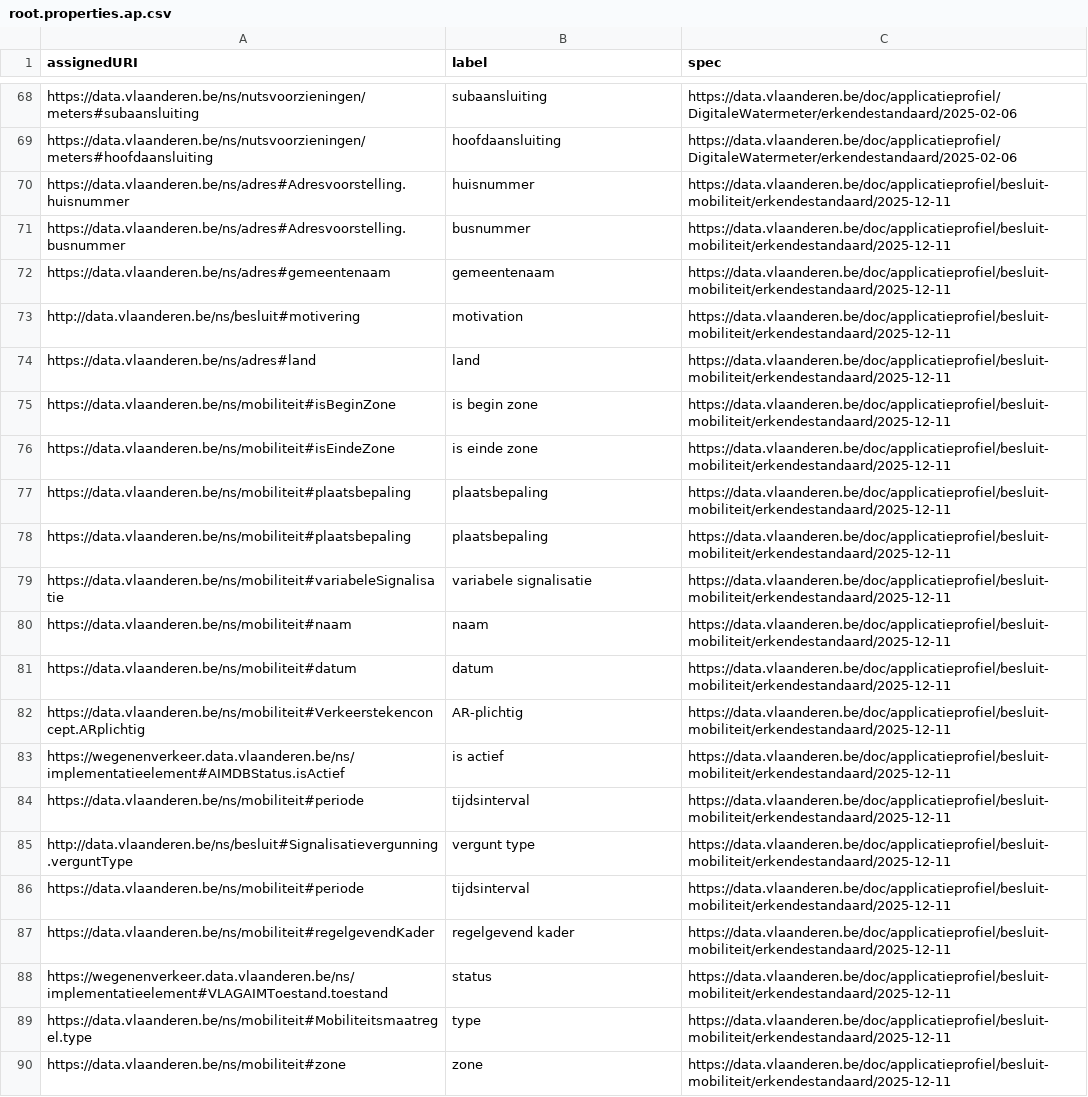
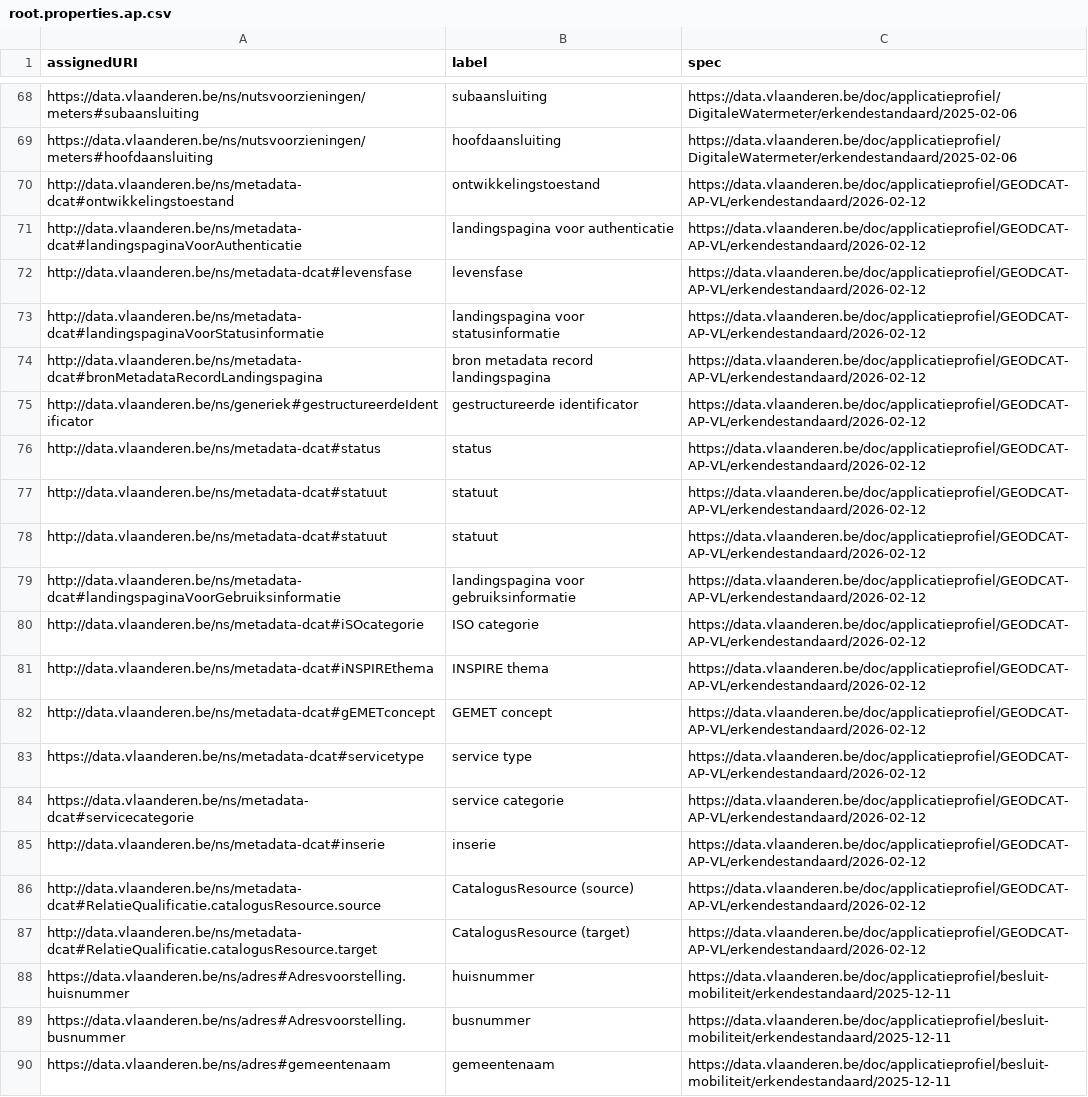
Before and after one commit to Informatievlaanderen/data.vlaanderen.be-statistics, a CSV file: root.properties.ap.csv, drawn as a sheet; only a part is shown, gaps mark what is left out; the shorter side is filled out with more unchanged rows.

```diff
--- a/root.properties.ap.csv
+++ b/root.properties.ap.csv
@@ -69,2 +69,20 @@
 "https://data.vlaanderen.be/ns/nutsvoorzieningen/meters#hoofdaansluiting","hoofdaansluiting","https://data.vlaanderen.be/doc/applicatieprofiel/DigitaleWatermeter/erkendestandaard/2025-02-06"
+"http://data.vlaanderen.be/ns/metadata-dcat#ontwikkelingstoestand","ontwikkelingstoestand","https://data.vlaanderen.be/doc/applicatieprofiel/GEODCAT-AP-VL/erkendestandaard/2026-02-12"
+"http://data.vlaanderen.be/ns/metadata-dcat#landingspaginaVoorAuthenticatie","landingspagina voor authenticatie","https://data.vlaanderen.be/doc/applicatieprofiel/GEODCAT-AP-VL/erkendestandaard/2026-02-12"
+"http://data.vlaanderen.be/ns/metadata-dcat#levensfase","levensfase","https://data.vlaanderen.be/doc/applicatieprofiel/GEODCAT-AP-VL/erkendestandaard/2026-02-12"
+"http://data.vlaanderen.be/ns/metadata-dcat#landingspaginaVoorStatusinformatie","landingspagina voor statusinformatie","https://data.vlaanderen.be/doc/applicatieprofiel/GEODCAT-AP-VL/erkendestandaard/2026-02-12"
+"http://data.vlaanderen.be/ns/metadata-dcat#bronMetadataRecordLandingspagina","bron metadata record landingspagina","https://data.vlaanderen.be/doc/applicatieprofiel/GEODCAT-AP-VL/erkendestandaard/2026-02-12"
+"http://data.vlaanderen.be/ns/generiek#gestructureerdeIdentificator","gestructureerde identificator","https://data.vlaanderen.be/doc/applicatieprofiel/GEODCAT-AP-VL/erkendestandaard/2026-02-12"
+"http://data.vlaanderen.be/ns/metadata-dcat#status","status","https://data.vlaanderen.be/doc/applicatieprofiel/GEODCAT-AP-VL/erkendestandaard/2026-02-12"
+"http://data.vlaanderen.be/ns/metadata-dcat#statuut","statuut","https://data.vlaanderen.be/doc/applicatieprofiel/GEODCAT-AP-VL/erkendestandaard/2026-02-12"
+"http://data.vlaanderen.be/ns/metadata-dcat#statuut","statuut","https://data.vlaanderen.be/doc/applicatieprofiel/GEODCAT-AP-VL/erkendestandaard/2026-02-12"
+"http://data.vlaanderen.be/ns/metadata-dcat#landingspaginaVoorGebruiksinformatie","landingspagina voor gebruiksinformatie","https://data.vlaanderen.be/doc/applicatieprofiel/GEODCAT-AP-VL/erkendestandaard/2026-02-12"
+"http://data.vlaanderen.be/ns/metadata-dcat#iSOcategorie","ISO categorie","https://data.vlaanderen.be/doc/applicatieprofiel/GEODCAT-AP-VL/erkendestandaard/2026-02-12"
+"http://data.vlaanderen.be/ns/metadata-dcat#iNSPIREthema","INSPIRE thema","https://data.vlaanderen.be/doc/applicatieprofiel/GEODCAT-AP-VL/erkendestandaard/2026-02-12"
+"http://data.vlaanderen.be/ns/metadata-dcat#gEMETconcept","GEMET concept","https://data.vlaanderen.be/doc/applicatieprofiel/GEODCAT-AP-VL/erkendestandaard/2026-02-12"
+"https://data.vlaanderen.be/ns/metadata-dcat#servicetype","service type","https://data.vlaanderen.be/doc/applicatieprofiel/GEODCAT-AP-VL/erkendestandaard/2026-02-12"
+"https://data.vlaanderen.be/ns/metadata-dcat#servicecategorie","service categorie","https://data.vlaanderen.be/doc/applicatieprofiel/GEODCAT-AP-VL/erkendestandaard/2026-02-12"
+"http://data.vlaanderen.be/ns/metadata-dcat#inserie","inserie","https://data.vlaanderen.be/doc/applicatieprofiel/GEODCAT-AP-VL/erkendestandaard/2026-02-12"
+"http://data.vlaanderen.be/ns/metadata-dcat#RelatieQualificatie.catalogusResource.source","CatalogusResource (source)","https://data.vlaanderen.be/doc/applicatieprofiel/GEODCAT-AP-VL/erkendestandaard/2026-02-12"
+"http://data.vlaanderen.be/ns/metadata-dcat#RelatieQualificatie.catalogusResource.target","CatalogusResource (target)","https://data.vlaanderen.be/doc/applicatieprofiel/GEODCAT-AP-VL/erkendestandaard/2026-02-12"
 "https://data.vlaanderen.be/ns/adres#Adresvoorstelling.huisnummer","huisnummer","https://data.vlaanderen.be/doc/applicatieprofiel/besluit-mobiliteit/erkendestandaard/2025-12-11"
```
Also changed, not shown: root.classes.ap.csv, root.externalclasses.ap.csv, 17 other files.
